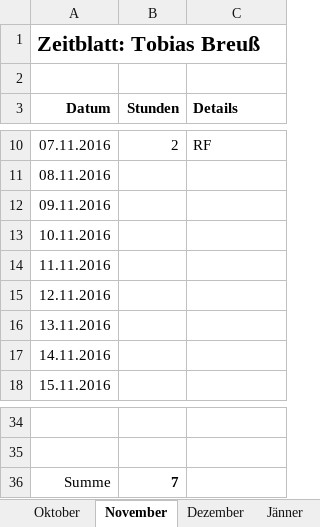
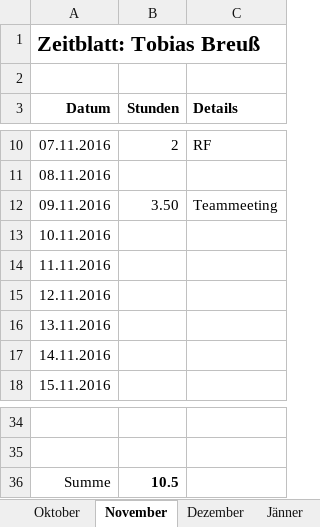
Before and after one commit to ChangeTheCode/AlienHacky, an Excel workbook: Zeitblaetter/Tobias Breuß.xlsx, sheet November, drawn as a sheet; only a part is shown, gaps mark what is left out; values as stored, in another font and other column widths than the file's, no borders; the diff names each change by its address in the sheet, - before the commit and + after, or states it on an @@ line.

Commit message:
Zeitblatt

```diff
--- a/Zeitblaetter/Tobias Breuß.xlsx (sheet November)
+++ b/Zeitblaetter/Tobias Breuß.xlsx (sheet November)
-B12 (Stunden): (empty)
+B12 (Stunden): 3.50
-C12 (Details): (empty)
+C12 (Details): Teammeeting
-B36 (Stunden): 7
+B36 (Stunden): 10.5
```
